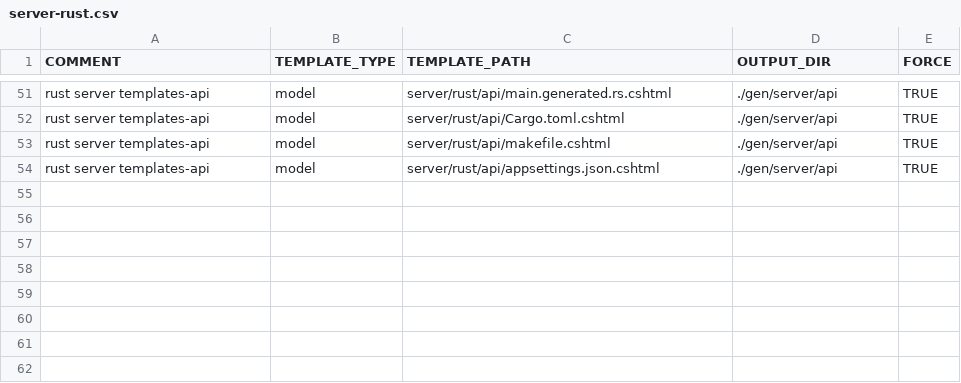
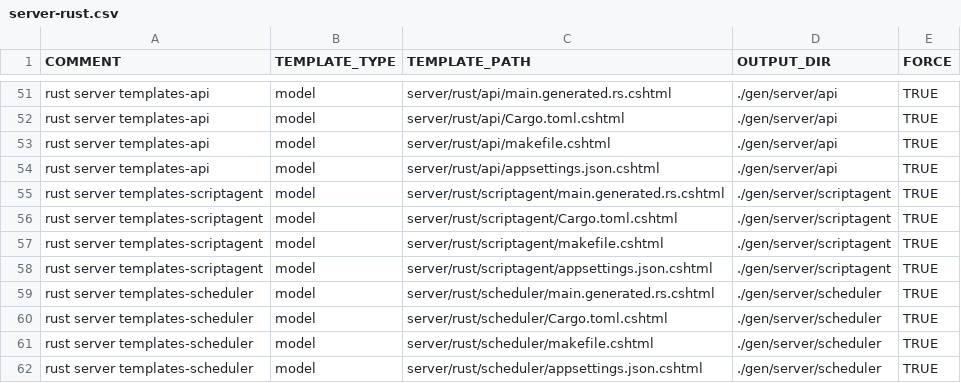
Before and after one commit to ekohlenberg/jumpstart, a CSV file: templates/server-rust.csv, drawn as a sheet; only a part is shown, gaps mark what is left out; the diff names each change by its address in the sheet, - before the commit and + after, or states it on an @@ line.

```diff
--- a/templates/server-rust.csv
+++ b/templates/server-rust.csv
+row 55: rust server templates-scriptagent | model | server/rust/scriptagent/main.generated.rs.cshtml | ./gen/server/scriptagent | TRUE
+row 56: rust server templates-scriptagent | model | server/rust/scriptagent/Cargo.toml.cshtml | ./gen/server/scriptagent | TRUE
+row 57: rust server templates-scriptagent | model | server/rust/scriptagent/makefile.cshtml | ./gen/server/scriptagent | TRUE
+row 58: rust server templates-scriptagent | model | server/rust/scriptagent/appsettings.json.cshtml | ./gen/server/scriptagent | TRUE
+row 59: rust server templates-scheduler | model | server/rust/scheduler/main.generated.rs.cshtml | ./gen/server/scheduler | TRUE
+row 60: rust server templates-scheduler | model | server/rust/scheduler/Cargo.toml.cshtml | ./gen/server/scheduler | TRUE
+row 61: rust server templates-scheduler | model | server/rust/scheduler/makefile.cshtml | ./gen/server/scheduler | TRUE
+row 62: rust server templates-scheduler | model | server/rust/scheduler/appsettings.json.cshtml | ./gen/server/scheduler | TRUE
```
Also changed, not shown: templates/test-rust.csv, 30 other files.
